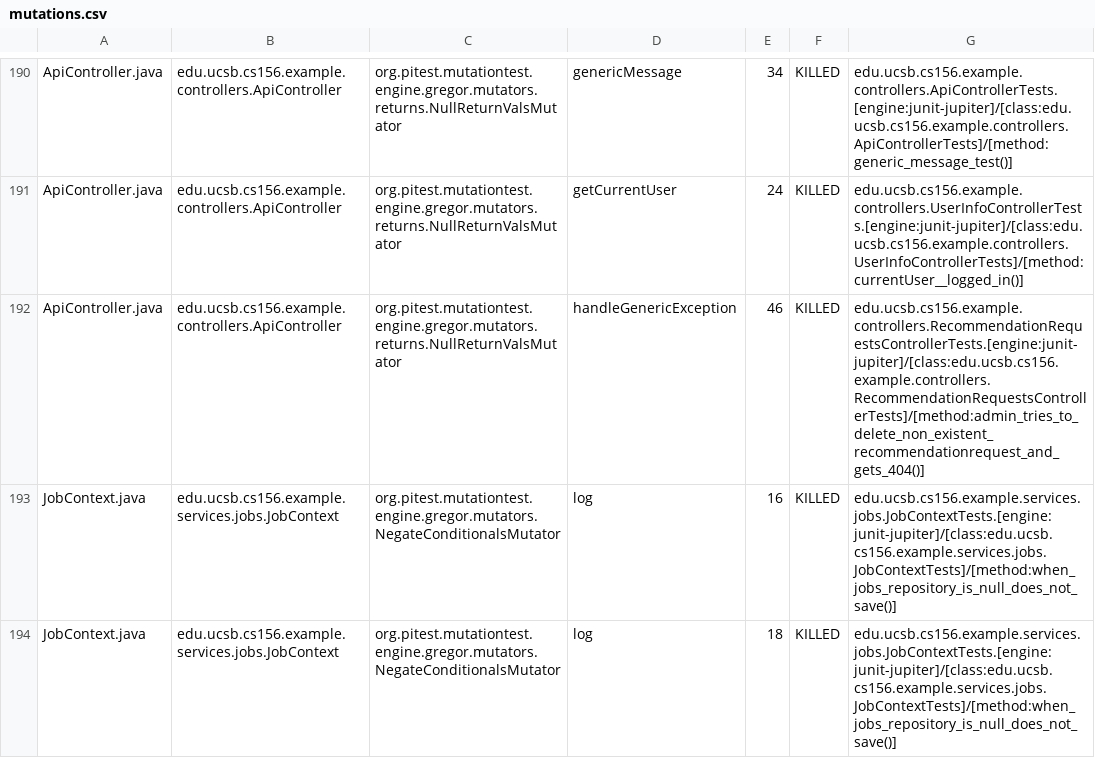
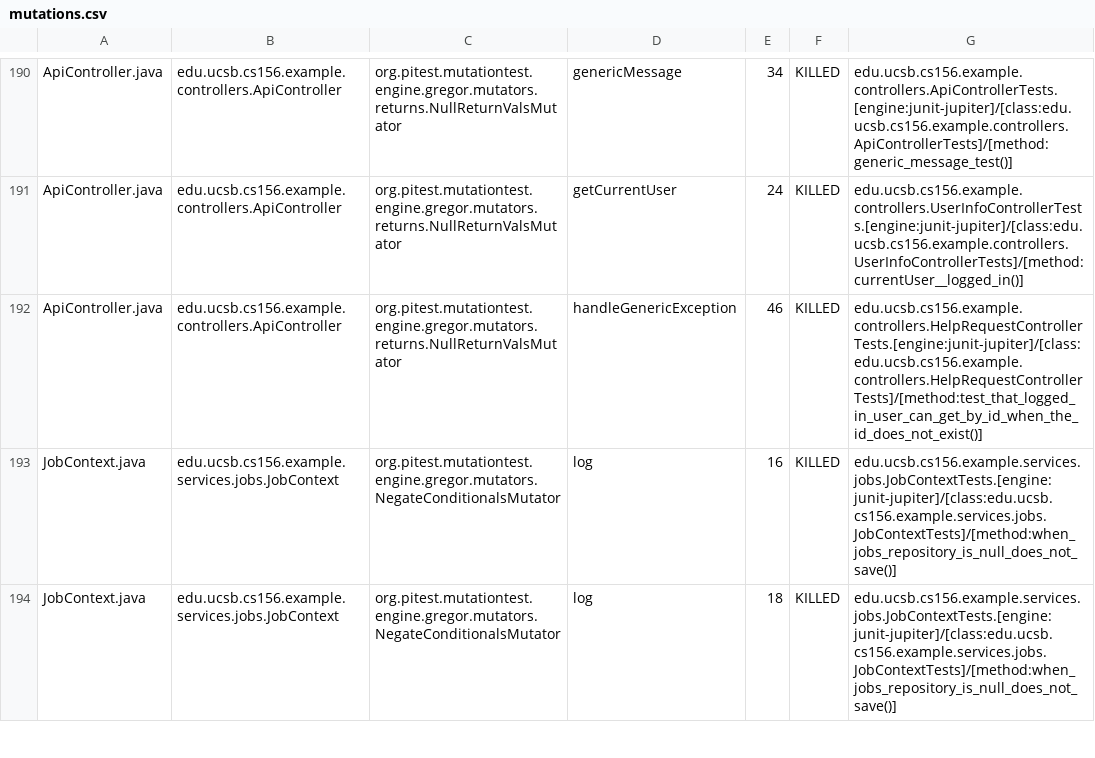
Before and after one commit to ucsb-cs156-f25/team02-f25-09, a CSV file: prs/153/pitest/mutations.csv, drawn as a sheet; only a part is shown, gaps mark what is left out.

Commit message:
Deploying to gh-pages from @ ucsb-cs156-f25/team02-f25-09@712f0964f63612f75ca33d126ff220c865e8aecc 🚀

```diff
--- a/prs/153/pitest/mutations.csv
+++ b/prs/153/pitest/mutations.csv
@@ -191,3 +191,3 @@ ApiController.java,edu.ucsb.cs156.example.controllers.ApiController,org.pitest.m
 ApiController.java,edu.ucsb.cs156.example.controllers.ApiController,org.pitest.mutationtest.engine.gregor.mutators.returns.NullReturnValsMutator,getCurrentUser,24,KILLED,edu.ucsb.cs156.example.controllers.UserInfoControllerTests.[engine:junit-jupiter]/[class:edu.ucsb.cs156.example.controllers.UserInfoControllerTests]/[method:currentUser__logged_in()]
-ApiController.java,edu.ucsb.cs156.example.controllers.ApiController,org.pitest.mutationtest.engine.gregor.mutators.returns.NullReturnValsMutator,handleGenericException,46,KILLED,edu.ucsb.cs156.example.controllers.RecommendationRequestsControllerTests.[engine:junit-jupiter]/[class:edu.ucsb.cs156.example.controllers.RecommendationRequestsControllerTests]/[method:admin_tries_to_delete_non_existent_recommendationrequest_and_gets_404()]
+ApiController.java,edu.ucsb.cs156.example.controllers.ApiController,org.pitest.mutationtest.engine.gregor.mutators.returns.NullReturnValsMutator,handleGenericException,46,KILLED,edu.ucsb.cs156.example.controllers.HelpRequestControllerTests.[engine:junit-jupiter]/[class:edu.ucsb.cs156.example.controllers.HelpRequestControllerTests]/[method:test_that_logged_in_user_can_get_by_id_when_the_id_does_not_exist()]
 JobContext.java,edu.ucsb.cs156.example.services.jobs.JobContext,org.pitest.mutationtest.engine.gregor.mutators.NegateConditionalsMutator,log,16,KILLED,edu.ucsb.cs156.example.services.jobs.JobContextTests.[engine:junit-jupiter]/[class:edu.ucsb.cs156.example.services.jobs.JobContextTests]/[method:when_jobs_repository_is_null_does_not_save()]
```
Also changed, not shown: 21 other files.
